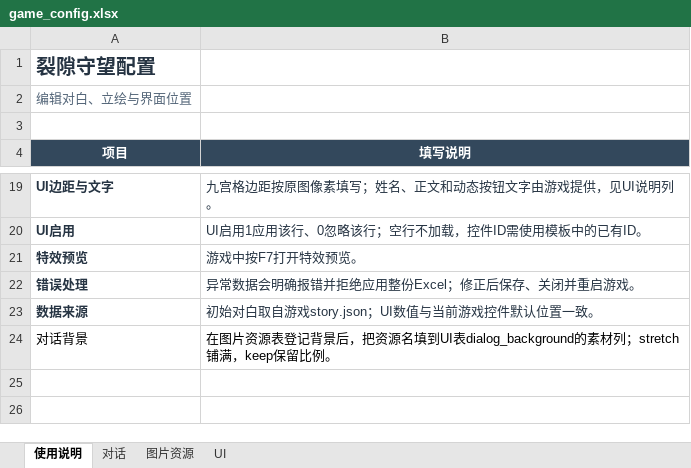
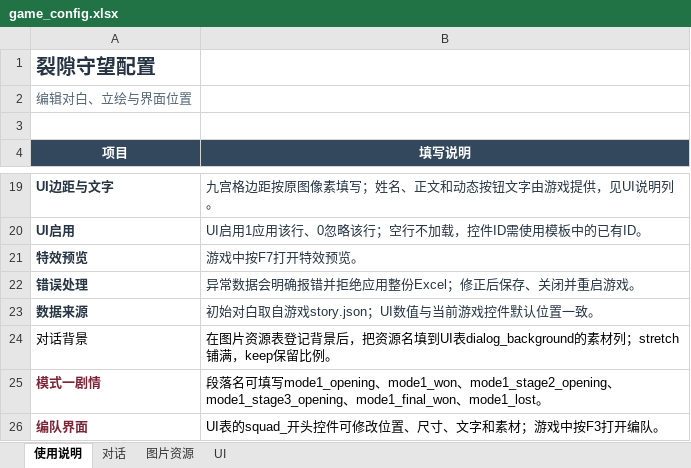
Before and after one commit to yzy-151/rift-guard, an Excel workbook: content/game_config.xlsx, sheet 使用说明, drawn as a sheet; only a part is shown, gaps mark what is left out; values as stored, in another font and other column widths than the file's, no borders; the diff names each change by its address in the sheet, - before the commit and + after, or states it on an @@ line.

```diff
--- a/content/game_config.xlsx (sheet 使用说明)
+++ b/content/game_config.xlsx (sheet 使用说明)
+row 25: 模式一剧情 | 段落名可填写mode1_opening、mode1_won、mode1_stage2_opening、mode1_stage3_opening、mode1_final_won、mode1_lost。
+row 26: 编队界面 | UI表的squad_开头控件可修改位置、尺寸、文字和素材；游戏中按F3打开编队。
```
Also changed, not shown: sheet 对话, sheet UI, sheet 图片资源, 25 other files.
